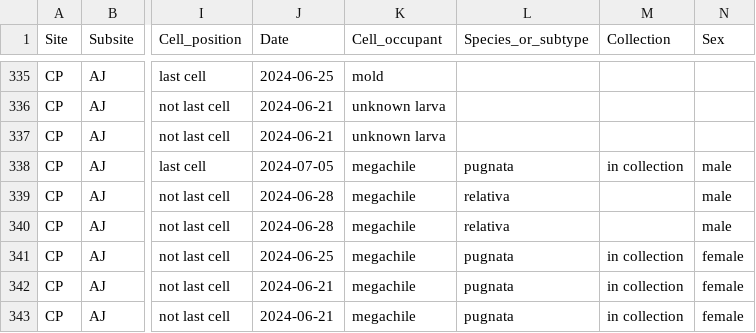
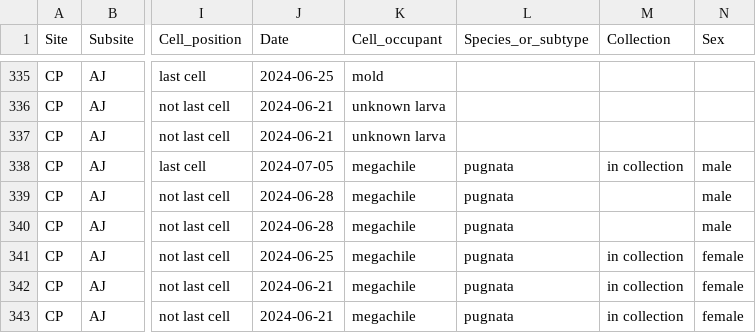
Before and after one commit to TovahKashetsky/nesting_preferences, a CSV file: Data/Emergence_data_2024.csv, drawn as a sheet; only a part is shown, gaps mark what is left out; the diff names each change by its address in the sheet, - before the commit and + after, or states it on an @@ line.

```diff
--- a/Data/Emergence_data_2024.csv
+++ b/Data/Emergence_data_2024.csv
-L339:L340 (Species_or_subtype): relativa
+L339:L340 (Species_or_subtype): pugnata
```
Also changed, not shown: Data/nesting_cells_cleaned_megachile.csv, 13 other files.
